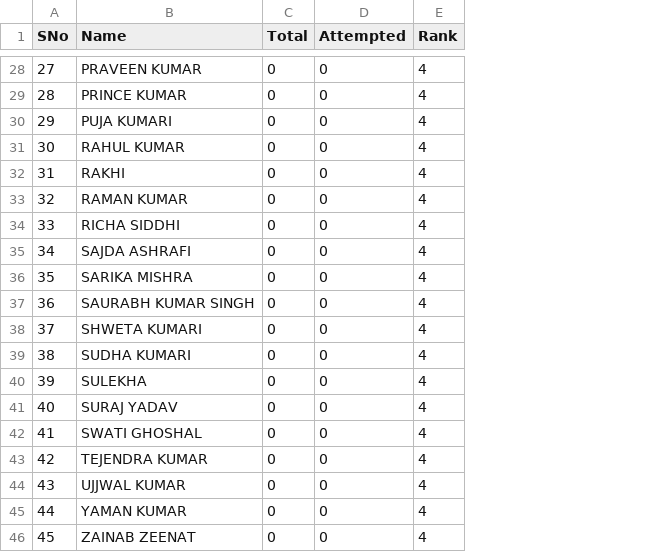
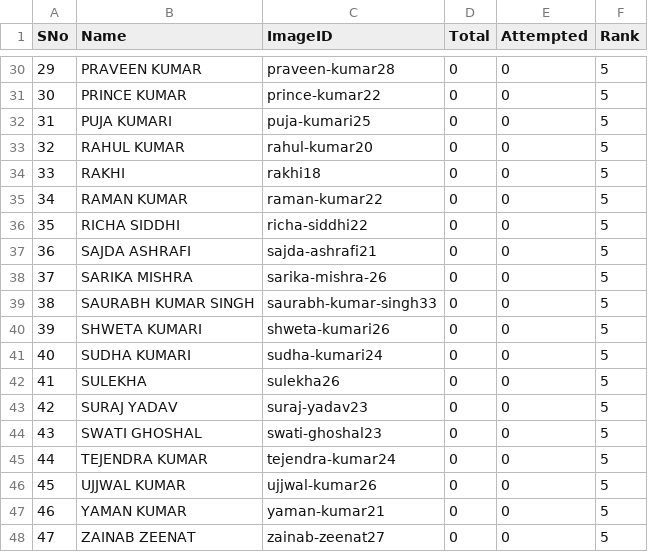
Before and after one commit to tmbumaths/python-workshop, a CSV file: students.csv, drawn as a sheet; only a part is shown, gaps mark what is left out; addresses are those after the commit; the diff covers the shown part only; the diff names each change by its address in the sheet, - before the commit and + after, or states it on an @@ line.

```diff
--- a/students.csv
+++ b/students.csv
+column C (ImageID), rows 30-48: praveen-kumar28 | prince-kumar22 | puja-kumari25 | rahul-kumar20 | rakhi18 | raman-kumar22 | richa-siddhi22 | sajda-ashrafi21 | sarika-mishra-26 | saurabh-kumar-singh33 | shweta-kumari26 | sudha-kumari24 | sulekha26 | suraj-yadav23 | swati-ghoshal23 | tejendra-kumar24 | ujjwal-kumar26 | yaman-kumar21 | zainab-zeenat27
@@ column A (SNo) renumbered from row 3 down @@
-F30:F48 (Rank): 4
+F30:F48 (Rank): 5
```
Also changed, not shown: 3 added rows, 1 removed row and 25 edited cells elsewhere in this file, 1 other file.
